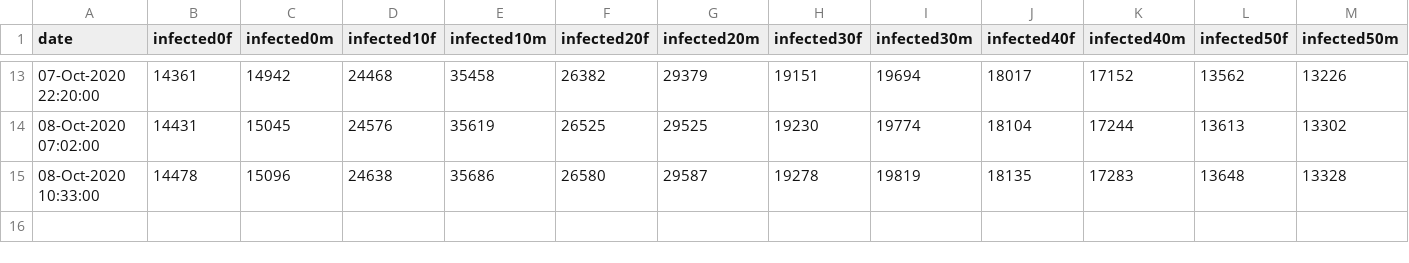
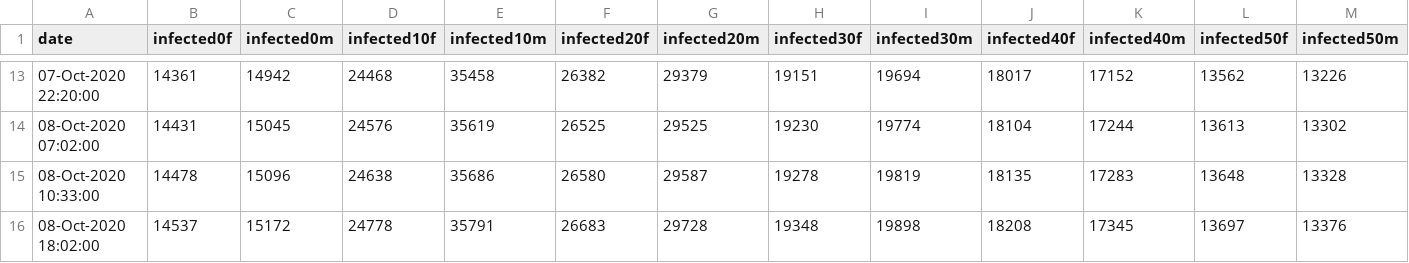
Before and after one commit to yuval-harpaz/covid-19-israel-matlab, a CSV file: data/Israel/dashboard_age_gen.csv, drawn as a sheet; only a part is shown, gaps mark what is left out; rows hold the shown columns only; the diff names each change by its address in the sheet, - before the commit and + after, or states it on an @@ line.

```diff
--- a/data/Israel/dashboard_age_gen.csv
+++ b/data/Israel/dashboard_age_gen.csv
+row 16: 08-Oct-2020 18:02:00 | 14537 | 15172 | 24778 | 35791 | 26683 | 29728 | 19348 | 19898 | 18208 | 17345 | 13697 | 13376
```
Also changed, not shown: data/Israel/Israel_ministry_of_health.csv, data/Israel/dashboard_timeseries.csv, 7 other files.
